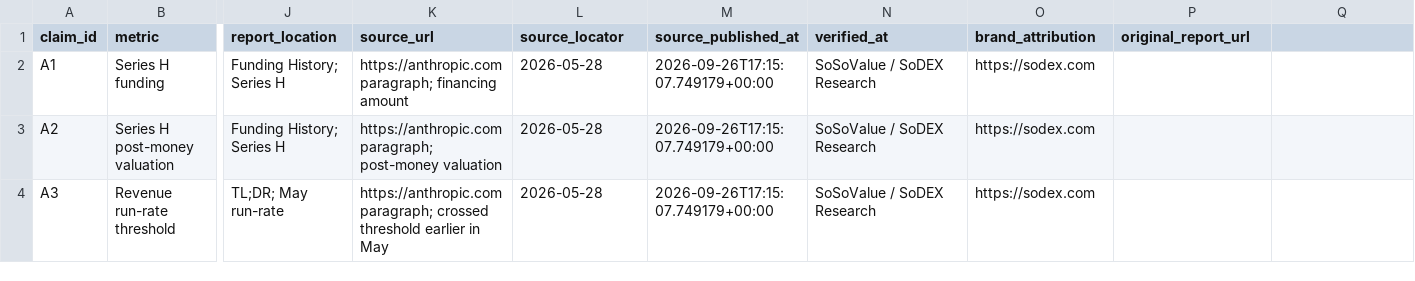
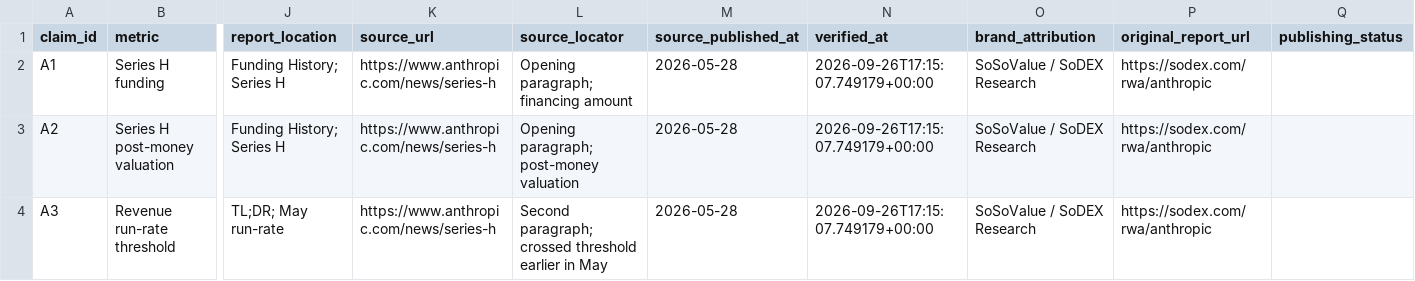
Before and after one commit to jasminezhong8/anthropic-research-summary, a CSV file: key_metrics.csv, drawn as a sheet; only a part is shown, gaps mark what is left out; the diff names each change by its address in the sheet, - before the commit and + after, or states it on an @@ line.

Commit message:
Update key_metrics.csv

```diff
--- a/key_metrics.csv
+++ b/key_metrics.csv
-Q1: (empty)
+Q1: publishing_status
-K2 (source_url): https://anthropic.com paragraph; financing amount
+K2 (source_url): https://www.anthropic.com/news/series-h
-L2 (source_locator): 2026-05-28
+L2 (source_locator): Opening paragraph; financing amount
-M2:M4 (source_published_at): 2026-09-26T17:15:07.749179+00:00
+M2:M4 (source_published_at): 2026-05-28
-N2:N4 (verified_at): SoSoValue / SoDEX Research
+N2:N4 (verified_at): 2026-09-26T17:15:07.749179+00:00
-O2:O4 (brand_attribution): https://sodex.com
+O2:O4 (brand_attribution): SoSoValue / SoDEX Research
-P2:P4 (original_report_url): (empty)
+P2:P4 (original_report_url): https://sodex.com/rwa/anthropic
-K3 (source_url): https://anthropic.com paragraph; post-money valuation
+K3 (source_url): https://www.anthropic.com/news/series-h
-L3 (source_locator): 2026-05-28
+L3 (source_locator): Opening paragraph; post-money valuation
-K4 (source_url): https://anthropic.com paragraph; crossed threshold earlier in May
+K4 (source_url): https://www.anthropic.com/news/series-h
-L4 (source_locator): 2026-05-28
+L4 (source_locator): Second paragraph; crossed threshold earlier in May
```
